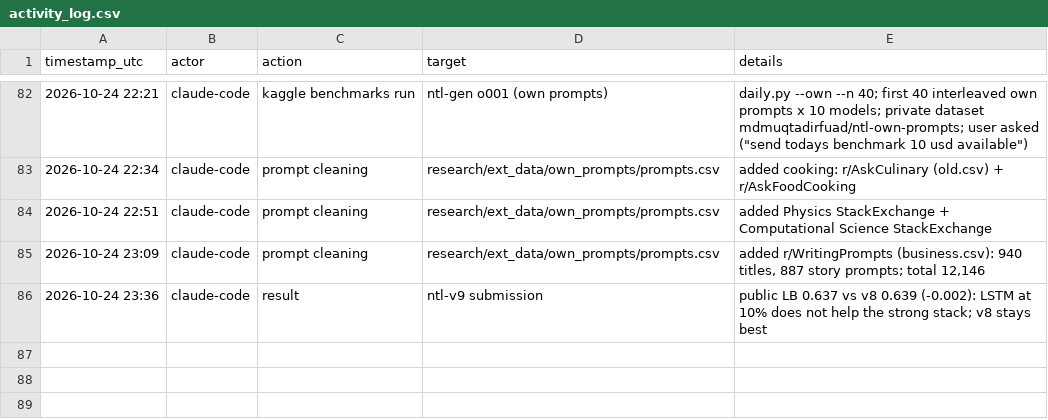
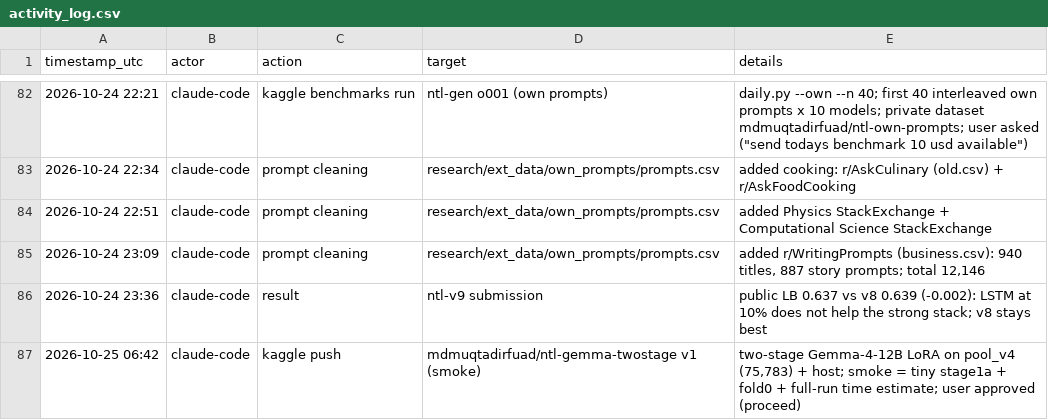
Before and after one commit to md-muqtadir-fuad/name-that-llm, a CSV file: paper/activity_log.csv, drawn as a sheet; only a part is shown, gaps mark what is left out.

Commit message:
Gemma-4-12B two-stage trainer for Kaggle (pool_v4), smoke test pushed

```diff
--- a/paper/activity_log.csv
+++ b/paper/activity_log.csv
@@ -86 +86,2 @@ timestamp_utc,actor,action,target,details
 2026-10-24 23:36,claude-code,result,ntl-v9 submission,public LB 0.637 vs v8 0.639 (-0.002): LSTM at 10% does not help the strong stack; v8 stays best
+2026-10-25 06:42,claude-code,kaggle push,mdmuqtadirfuad/ntl-gemma-twostage v1 (smoke),"two-stage Gemma-4-12B LoRA on pool_v4 (75,783) + host; smoke = tiny stage1a + fold0 + full-run time estimate; user approved (proceed)"
```
Also changed, not shown: 5 other files.
